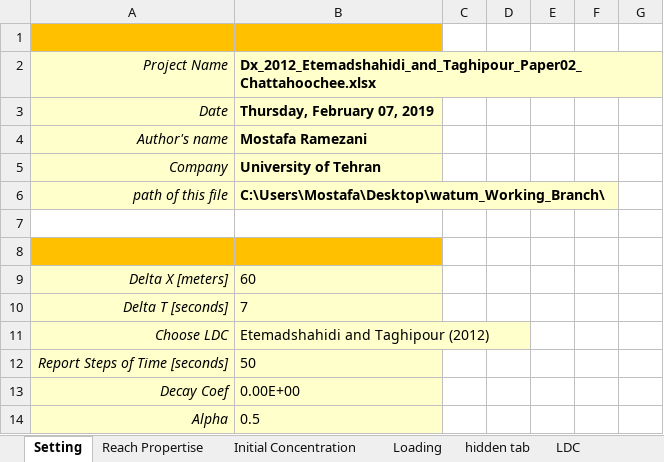
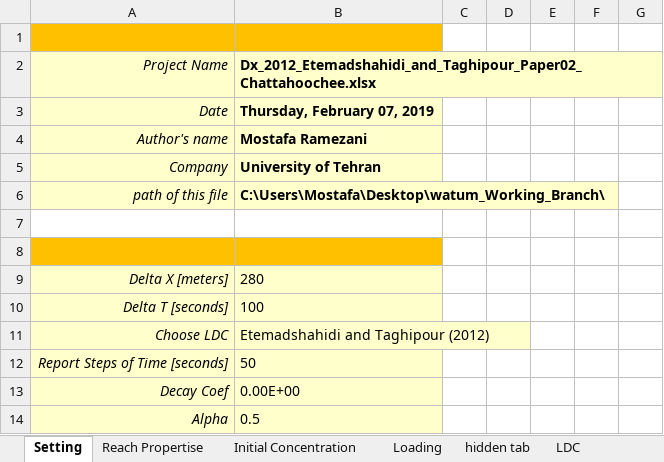
Before and after one commit to Riverchain/watum, an Excel workbook: Dx_2012_Etemadshahidi_and_Taghipour_Paper02_Chattahoochee.xlsx, sheet Setting, drawn as a sheet; values as stored, in another font and other column widths than the file's, no borders; the diff names each change by its address in the sheet, - before the commit and + after, or states it on an @@ line.

```diff
--- a/Dx_2012_Etemadshahidi_and_Taghipour_Paper02_Chattahoochee.xlsx (sheet Setting)
+++ b/Dx_2012_Etemadshahidi_and_Taghipour_Paper02_Chattahoochee.xlsx (sheet Setting)
-B9: 60
+B9: 280
-B10: 7
+B10: 100
```
Also changed, not shown: sheet Reach Propertise, sheet Loading, Dx_2009_Sahay_and_Dutta_Paper02_Chattahoochee.xlsx, Dx_2014_Zeng_and_Huai_Paper02_Chattahoochee.xlsx, 35 other files.
